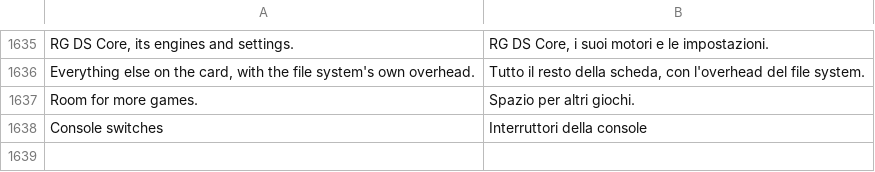
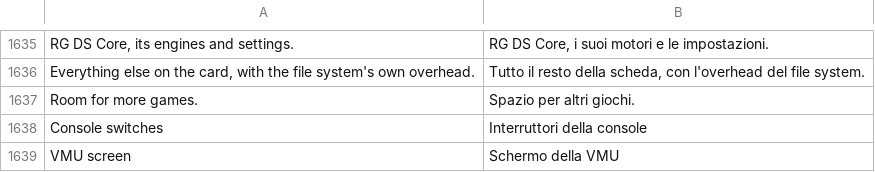
Before and after one commit to kleinrein/rgds-core, a TSV file: assets/locales/it-IT.tsv, drawn as a sheet; only a part is shown, gaps mark what is left out; the diff names each change by its address in the sheet, - before the commit and + after, or states it on an @@ line.

```diff
--- a/assets/locales/it-IT.tsv
+++ b/assets/locales/it-IT.tsv
+row 1639: VMU screen | Schermo della VMU
```
Also changed, not shown: assets/locales/de-DE.tsv, assets/locales/es-ES.tsv, 54 other files.
